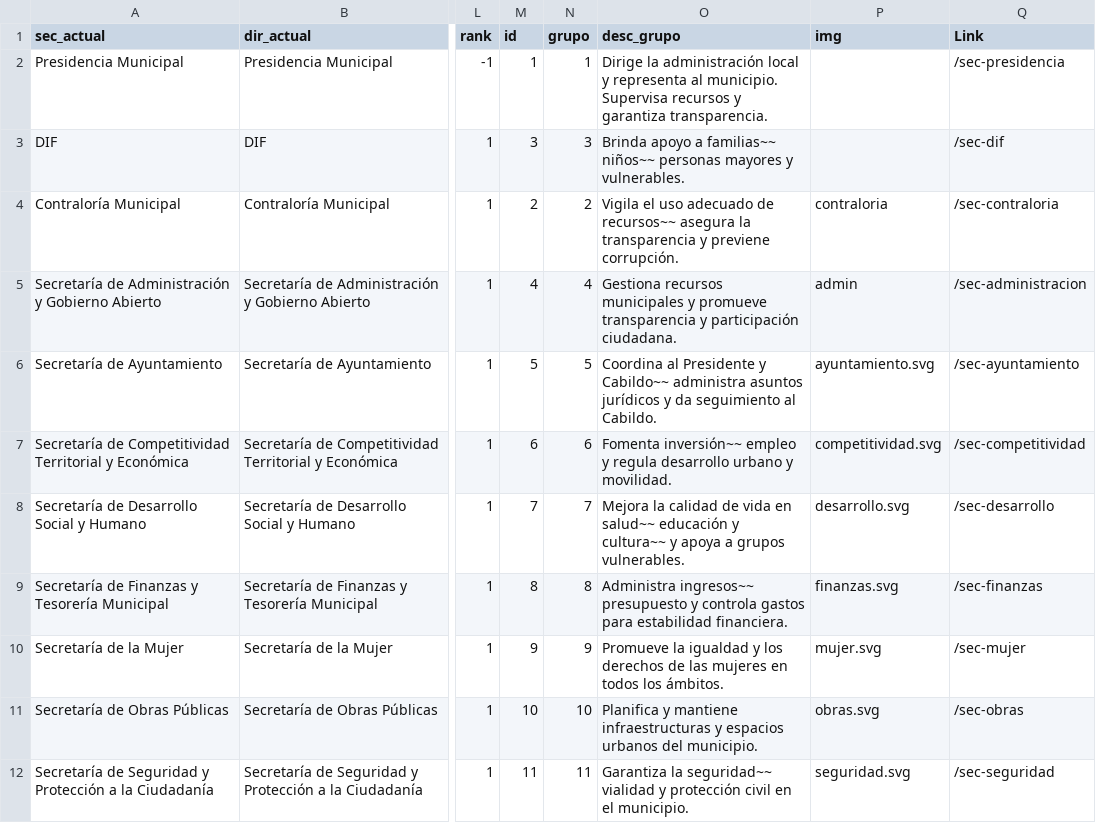
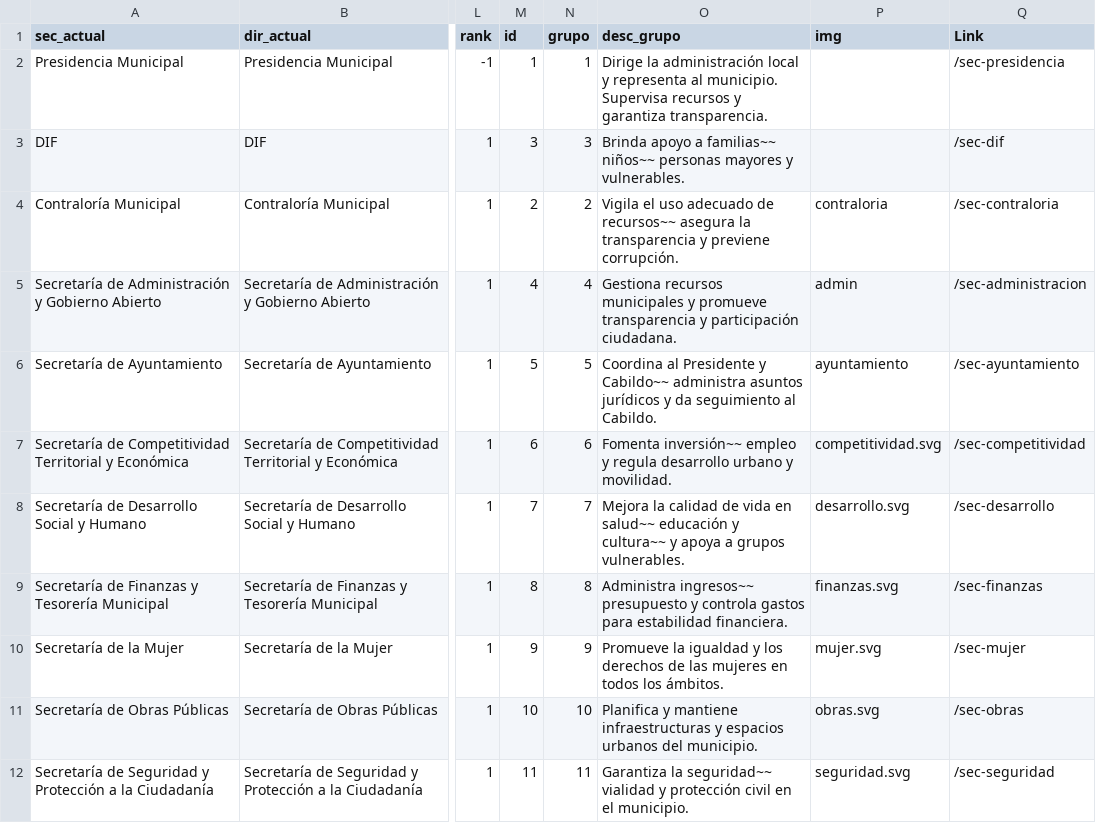
Before and after one commit to velverconsulting/soyjuarense-public, a CSV file: equivalencias.csv, drawn as a sheet; only a part is shown, gaps mark what is left out; the diff names each change by its address in the sheet, - before the commit and + after, or states it on an @@ line.

Commit message:
Updated file with CSV data from Google Sheets on 2024-11-27T18:21:24.697Z

```diff
--- a/equivalencias.csv
+++ b/equivalencias.csv
-P6 (img): ayuntamiento.svg
+P6 (img): ayuntamiento
```
